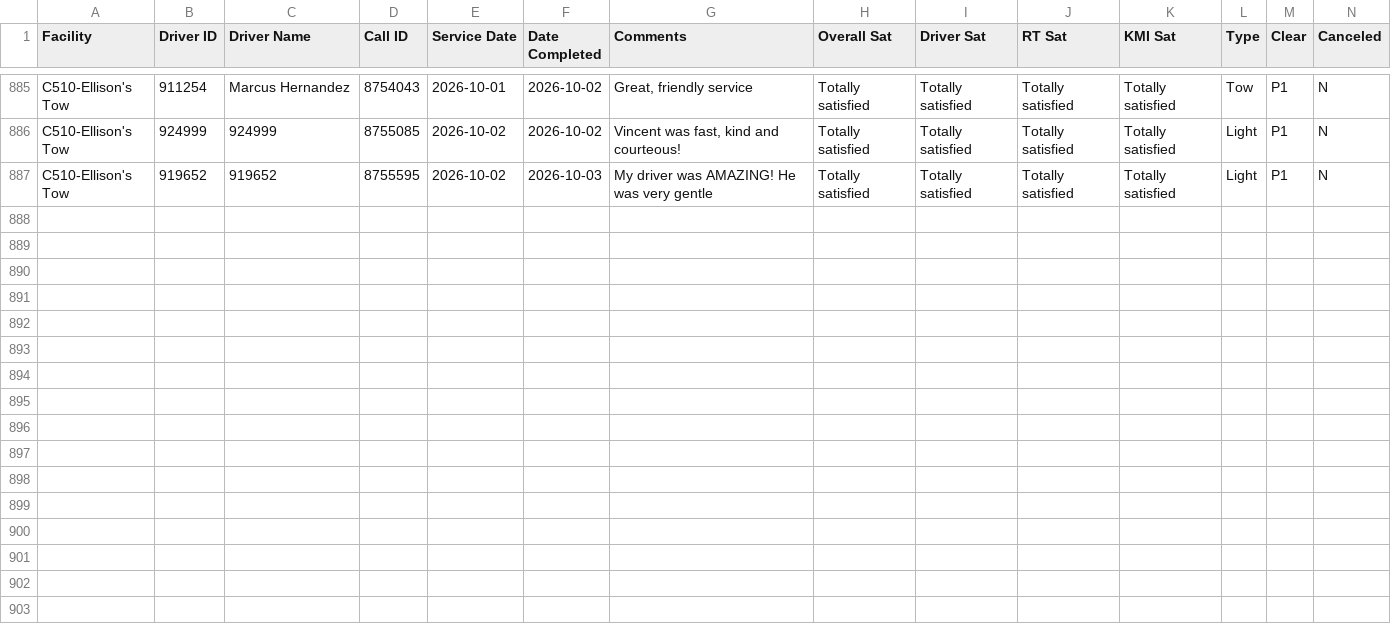
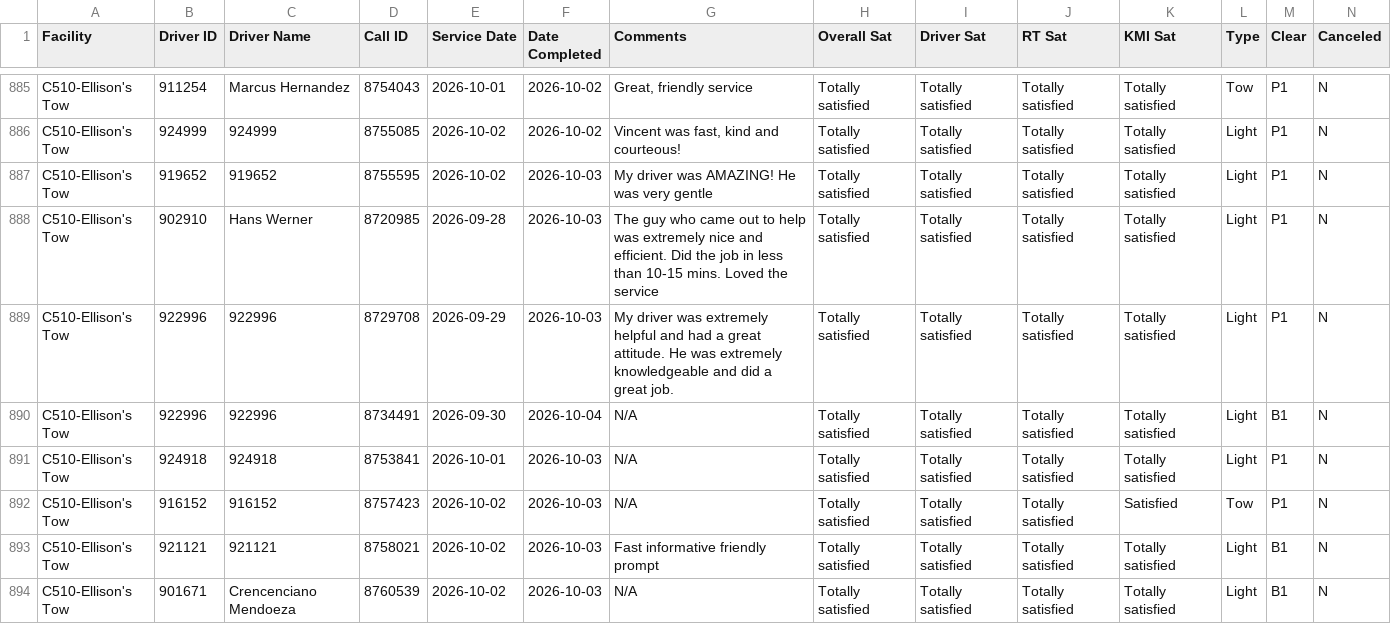
Before and after one commit to sbanks79/firstlineforryder, a CSV file: c510-aaa-data.csv, drawn as a sheet; only a part is shown, gaps mark what is left out; rows hold the shown columns only; the diff covers the shown part only; the diff names each change by its address in the sheet, - before the commit and + after, or states it on an @@ line.

```diff
--- a/c510-aaa-data.csv
+++ b/c510-aaa-data.csv
+row 888: C510-Ellison's Tow | 902910 | Hans Werner | 8720985 | 2026-09-28 | 2026-10-03 | The guy who came out to help was extremely nice and efficient. Did the job in less than 10-15 mins. Loved the service | Totally satisfied | Totally satisfied | Totally satisfied | Totally satisfied | Light | P1 | N
+row 889: C510-Ellison's Tow | 922996 | 922996 | 8729708 | 2026-09-29 | 2026-10-03 | My driver was extremely helpful and had a great attitude. He was extremely knowledgeable and did a great job. | Totally satisfied | Totally satisfied | Totally satisfied | Totally satisfied | Light | P1 | N
+row 890: C510-Ellison's Tow | 922996 | 922996 | 8734491 | 2026-09-30 | 2026-10-04 | N/A | Totally satisfied | Totally satisfied | Totally satisfied | Totally satisfied | Light | B1 | N
+row 891: C510-Ellison's Tow | 924918 | 924918 | 8753841 | 2026-10-01 | 2026-10-03 | N/A | Totally satisfied | Totally satisfied | Totally satisfied | Totally satisfied | Light | P1 | N
+row 892: C510-Ellison's Tow | 916152 | 916152 | 8757423 | 2026-10-02 | 2026-10-03 | N/A | Totally satisfied | Totally satisfied | Totally satisfied | Satisfied | Tow | P1 | N
+row 893: C510-Ellison's Tow | 921121 | 921121 | 8758021 | 2026-10-02 | 2026-10-03 | Fast informative friendly prompt | Totally satisfied | Totally satisfied | Totally satisfied | Totally satisfied | Light | B1 | N
+row 894: C510-Ellison's Tow | 901671 | Crencenciano Mendoeza | 8760539 | 2026-10-02 | 2026-10-03 | N/A | Totally satisfied | Totally satisfied | Totally satisfied | Totally satisfied | Light | B1 | N
```
Also changed, not shown: 6 added rows elsewhere in this file, c187-aaa-data.csv, c240-aaa-data.csv, 1 other file.
